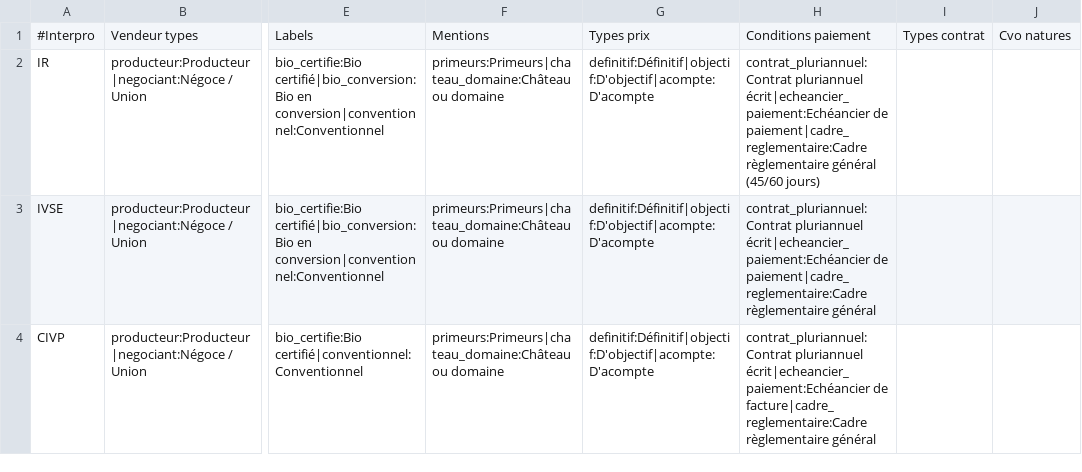
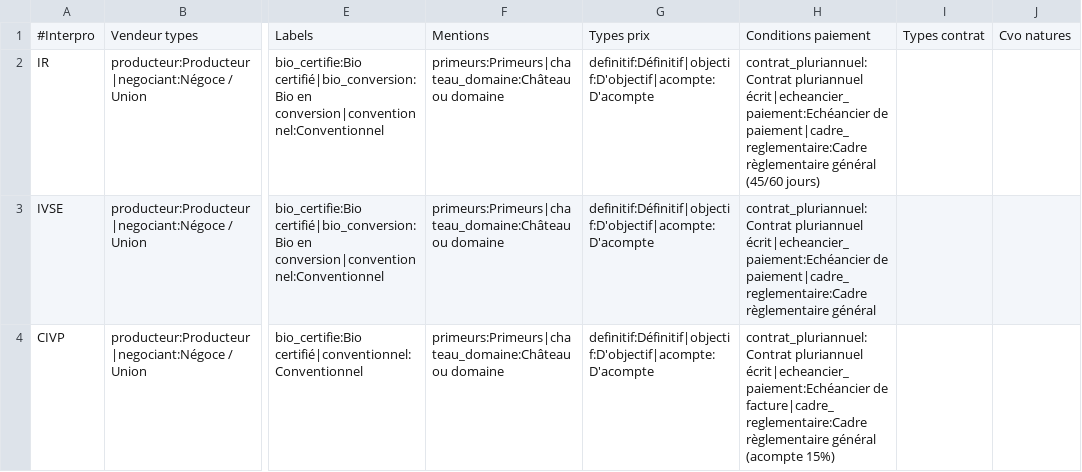
Before and after one commit to 24eme/declarvins, a CSV file: project/data/import/configuration/vrac.csv, drawn as a sheet; only a part is shown, gaps mark what is left out; the diff names each change by its address in the sheet, - before the commit and + after, or states it on an @@ line.

Commit message:
Modification wording

```diff
--- a/project/data/import/configuration/vrac.csv
+++ b/project/data/import/configuration/vrac.csv
-H4: …règlementaire général
+H4: …règlementaire général (acompte 15%)
```
